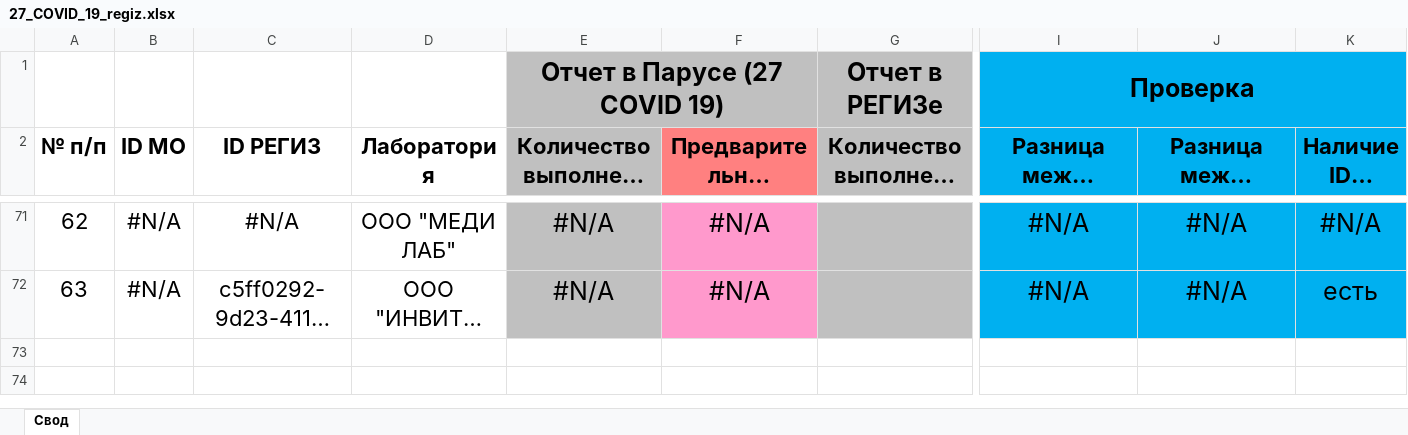
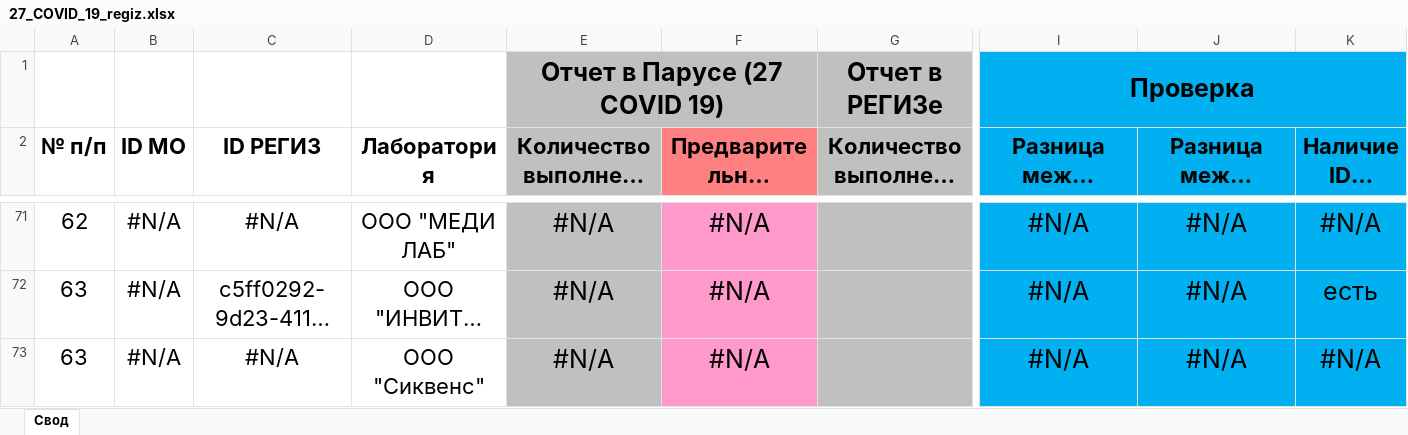
Before and after one commit to oleg-medovikov/miac_worker, an Excel workbook: help/27_COVID_19_regiz.xlsx, sheet Свод, drawn as a sheet; only a part is shown, gaps mark what is left out; long unchanged cells end in …; values as stored, in another font and other column widths than the file's, no borders; rows hold the shown columns only; the diff names each change by its address in the sheet, - before the commit and + after, or states it on an @@ line.

```diff
--- a/help/27_COVID_19_regiz.xlsx (sheet Свод)
+++ b/help/27_COVID_19_regiz.xlsx (sheet Свод)
+row 73: 63 | #N/A | #N/A | ООО "Сиквенс" | #N/A | #N/A |  | #N/A | #N/A | #N/A
```
Also changed, not shown: formulas that keep their value, help/27_COVID_19_svod.xlsx, 1 other file.
